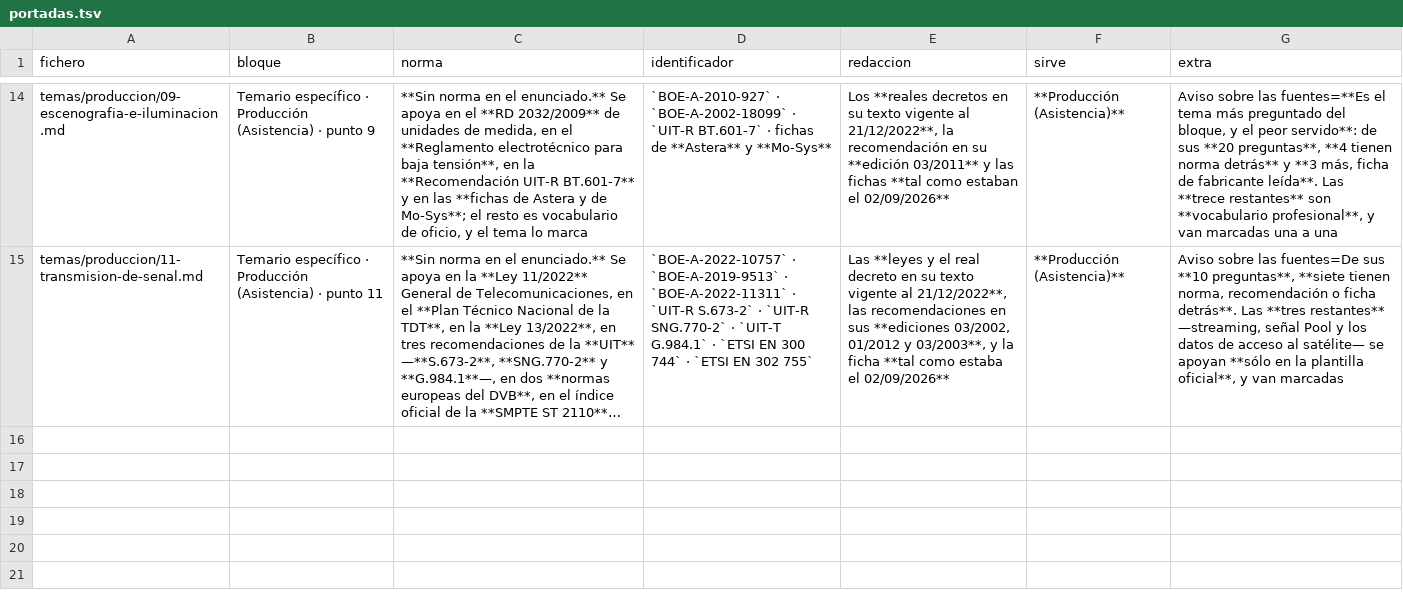
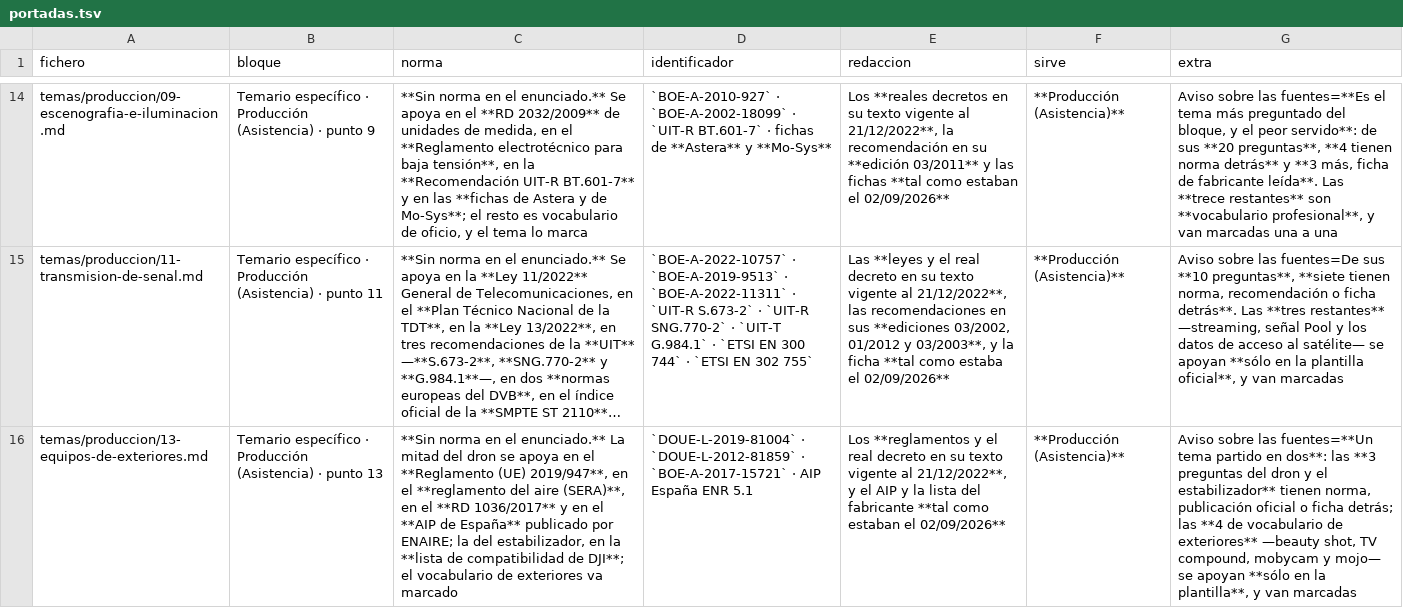
Before and after one commit to Aaroncbr92/Aaroncbr92, a TSV file: herramientas/portadas.tsv, drawn as a sheet; only a part is shown, gaps mark what is left out; long unchanged cells end in …; the diff names each change by its address in the sheet, - before the commit and + after, or states it on an @@ line.

```diff
--- a/herramientas/portadas.tsv
+++ b/herramientas/portadas.tsv
+row 16: temas/produccion/13-equipos-de-exteriores.md | Temario específico · Producción (Asistencia) · punto 13 | **Sin norma en el enunciado.** La mitad del dron se apoya en el **Reglamento (UE) 2019/947**, en el **reglamento del aire (SERA)**, en el **RD 1036/2017** y en el **AIP de España** publicado por ENAIRE; la del estabilizador, en la **lista de compatibilidad de DJI**; el vocabulario de exteriores va marcado | `DOUE-L-2019-81004` · `DOUE-L-2012-81859` · `BOE-A-2017-15721` · AIP España ENR 5.1 | Los **reglamentos y el real decreto en su texto vigente al 21/12/2022**, y el AIP y la lista del fabricante **tal como estaban el 02/09/2026** | **Producción (Asistencia)** | Aviso sobre las fuentes=**Un tema partido en dos**: las **3 preguntas del dron y el estabilizador** tienen norma, publicación oficial o ficha detrás; las **4 de vocabulario de exteriores** —beauty shot, TV compound, mobycam y mojo— se apoyan **sólo en la plantilla**, y van marcadas
```
Also changed, not shown: 12 other files.
